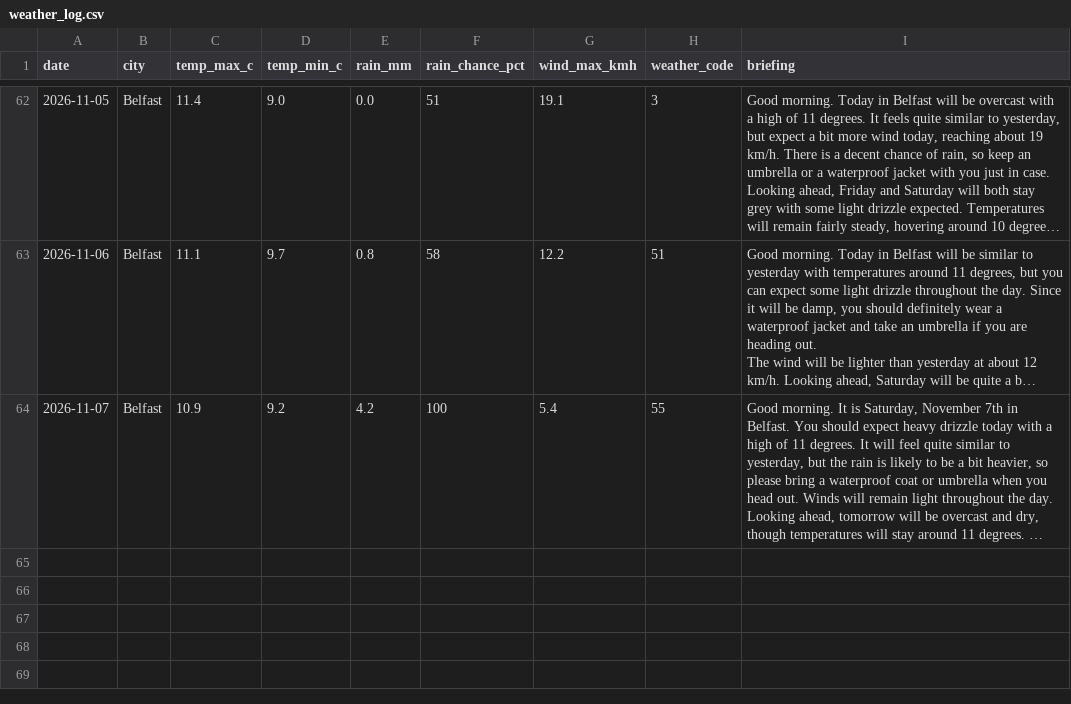
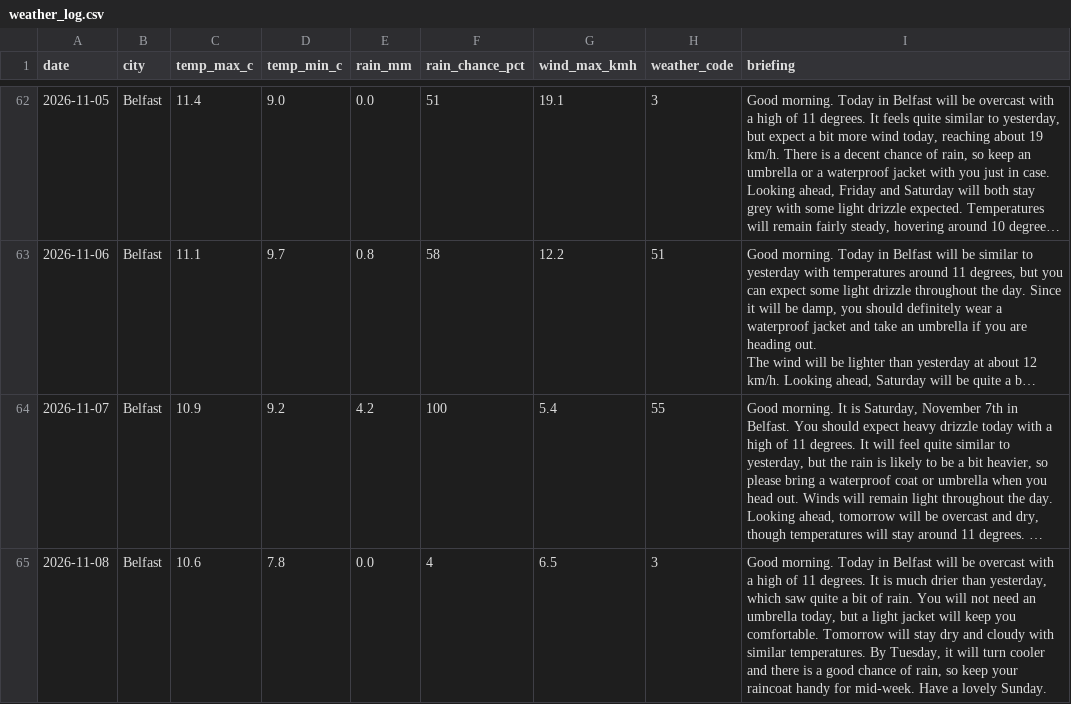
Before and after one commit to MuhammadHaris112233/weather-agent, a CSV file: data/weather_log.csv, drawn as a sheet; only a part is shown, gaps mark what is left out; long unchanged cells end in …; the diff names each change by its address in the sheet, - before the commit and + after, or states it on an @@ line.

Commit message:
Update weather log and delivery record

```diff
--- a/data/weather_log.csv
+++ b/data/weather_log.csv
+row 65: 2026-11-08 | Belfast | 10.6 | 7.8 | 0.0 | 4 | 6.5 | 3 | Good morning. Today in Belfast will be overcast with a high of 11 degrees. It is much drier than yesterday, which saw quite a bit of rain. You will not need an umbrella today, but a light jacket will keep you comfortable. Tomorrow will stay dry and cloudy with similar temperatures. By Tuesday, it will turn cooler and there is a good chance of rain, so keep your raincoat handy for mid-week. Have a lovely Sunday.
```
Also changed, not shown: 1 other file.
